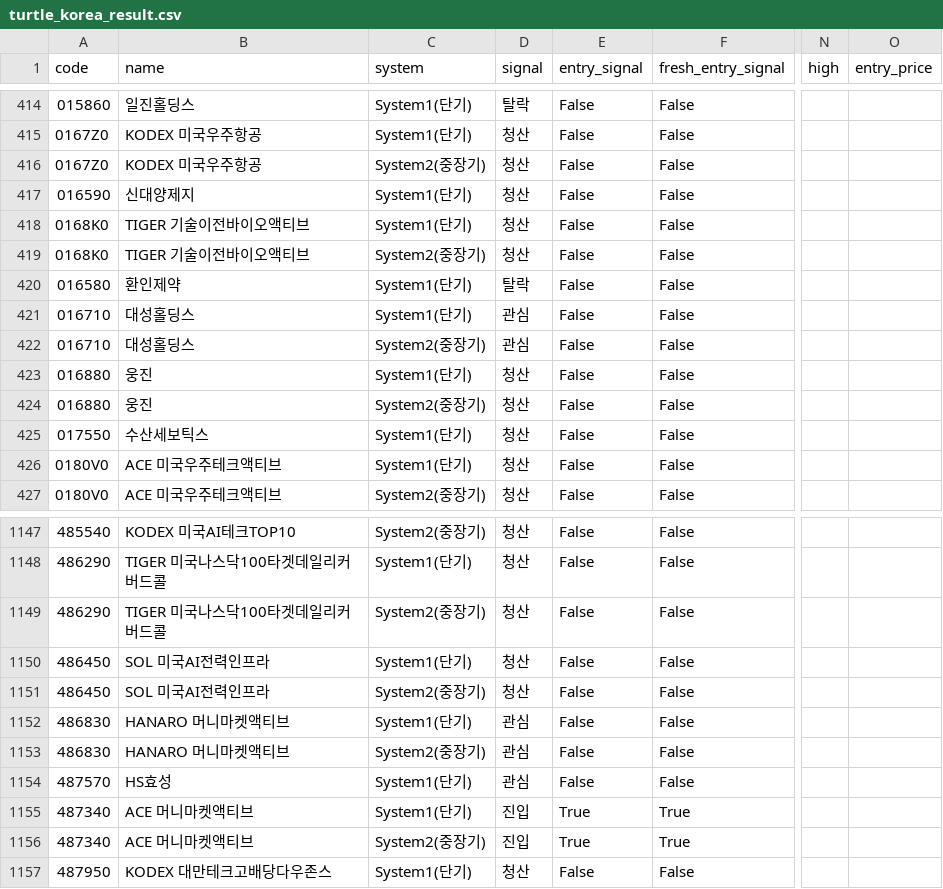
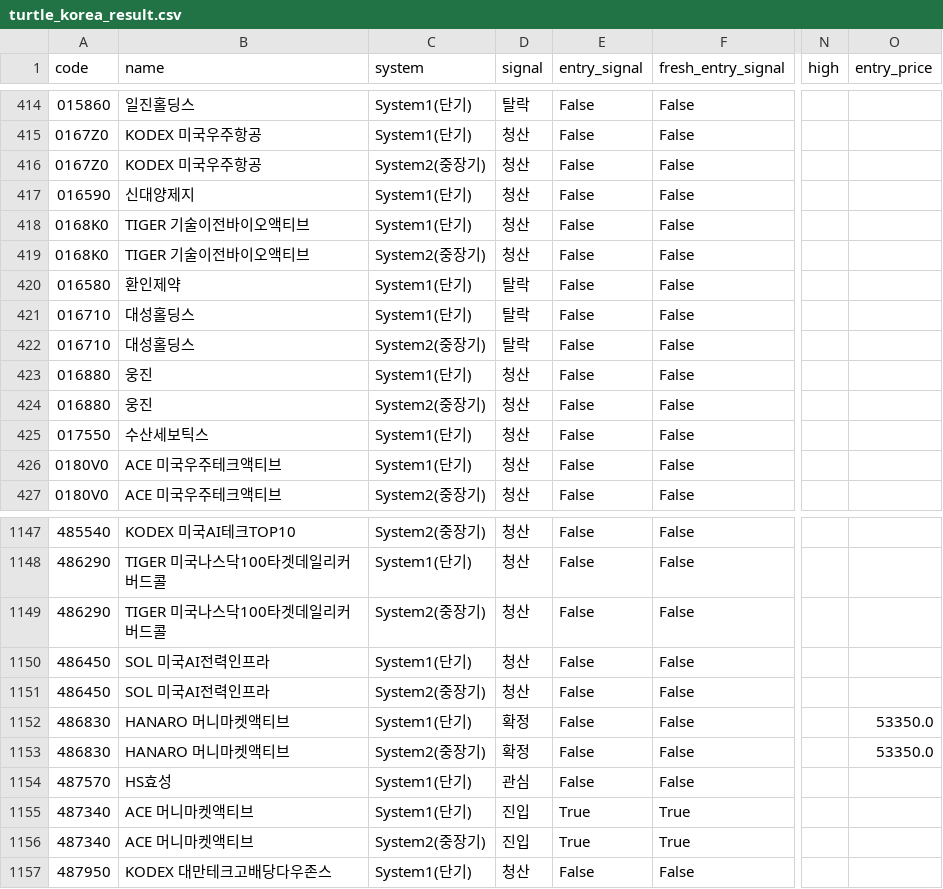
Before and after one commit to harmi6005/turtle-screener, a CSV file: data/turtle_korea_result.csv, drawn as a sheet; only a part is shown, gaps mark what is left out; the diff names each change by its address in the sheet, - before the commit and + after, or states it on an @@ line.

Commit message:
관심종목 재확인 결과 업데이트

```diff
--- a/data/turtle_korea_result.csv
+++ b/data/turtle_korea_result.csv
-D421:D422 (signal): 관심
+D421:D422 (signal): 탈락
-D1152:D1153 (signal): 관심
+D1152:D1153 (signal): 확정
-O1152:O1153 (entry_price): (empty)
+O1152:O1153 (entry_price): 53350.0
```
